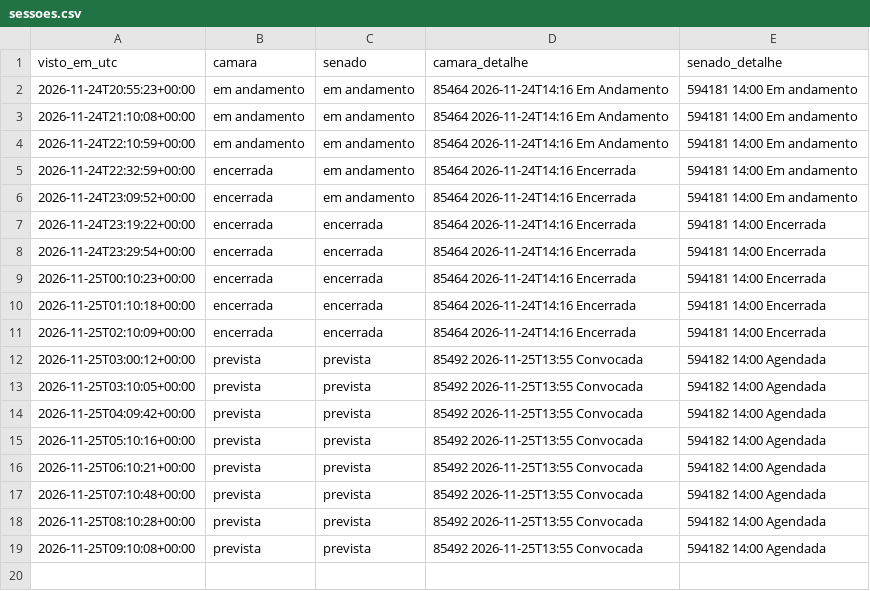
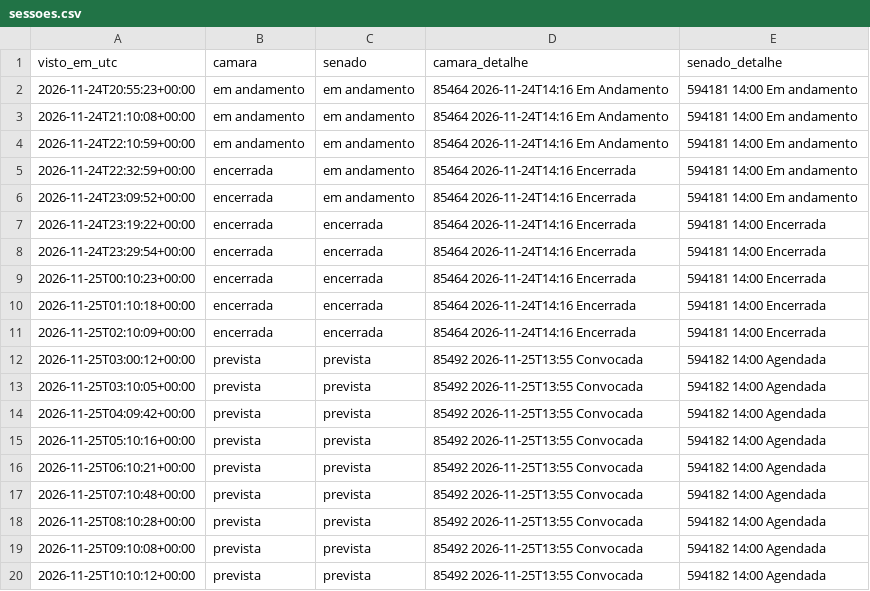
Before and after one commit to fmolina019/Teste-Molina, a CSV file: prototipo/dados_monitor/sessoes.csv, drawn as a sheet; the diff names each change by its address in the sheet, - before the commit and + after, or states it on an @@ line.

```diff
--- a/prototipo/dados_monitor/sessoes.csv
+++ b/prototipo/dados_monitor/sessoes.csv
+row 20: 2026-11-25T10:10:12+00:00 | prevista | prevista | 85492 2026-11-25T13:55 Convocada | 594182 14:00 Agendada
```
Also changed, not shown: 2 other files.
